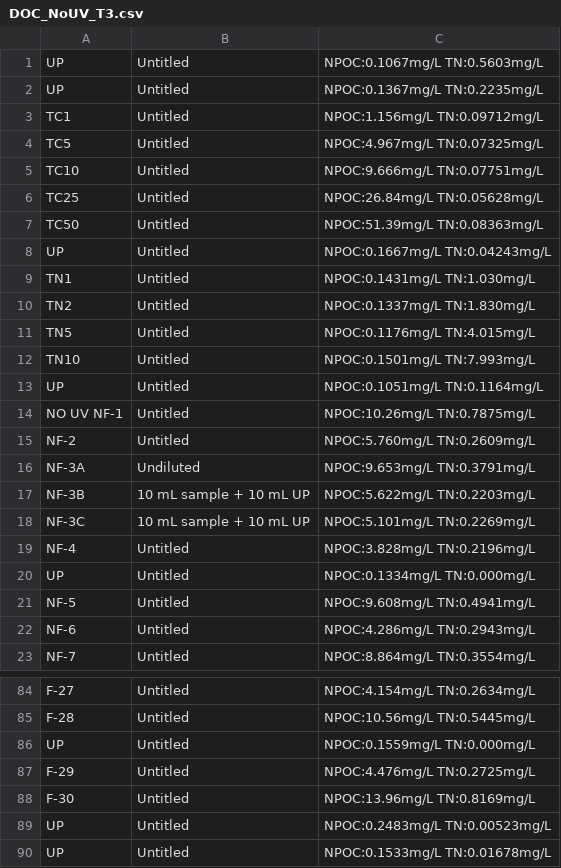
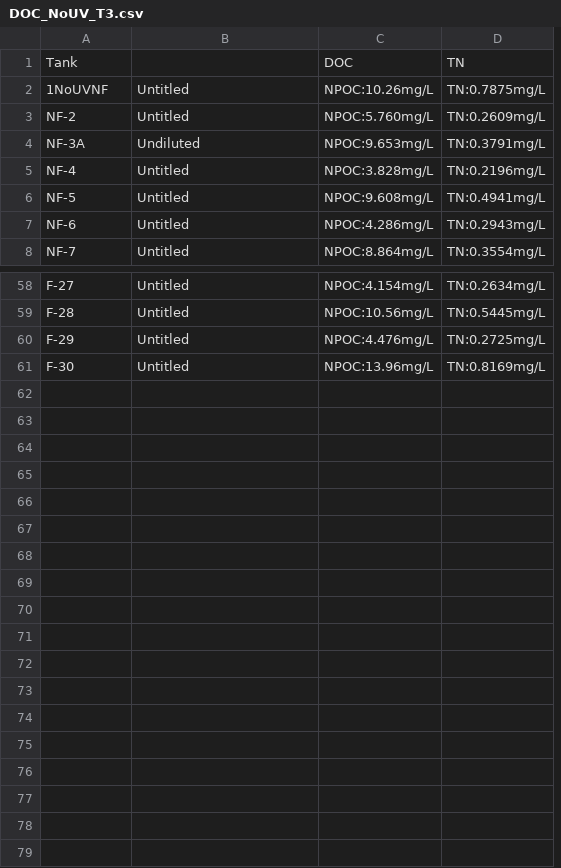
Before and after one commit to cbwall/Pyromania, a CSV file: data/UVBIO/DOC_NoUV_T3.csv, drawn as a sheet; only a part is shown, gaps mark what is left out; removed rows and columns are numbered as before the commit, all else as after; the diff covers the shown part only; the diff names each change by its address in the sheet, - before the commit and + after, or states it on an @@ line.

```diff
--- a/data/UVBIO/DOC_NoUV_T3.csv
+++ b/data/UVBIO/DOC_NoUV_T3.csv
-column C, rows 14-16: NPOC:10.26mg/L TN:0.7875mg/L | NPOC:5.760mg/L TN:0.2609mg/L | NPOC:9.653mg/L TN:0.3791mg/L; row 19: NPOC:3.828mg/L TN:0.2196mg/L; rows 21-23: NPOC:9.608mg/L TN:0.4941mg/L | NPOC:4.286mg/L TN:0.2943mg/L | NPOC:8.864mg/L TN:0.3554mg/L; rows 84-85: NPOC:4.154mg/L TN:0.2634mg/L | NPOC:10.56mg/L TN:0.5445mg/L; rows 87-88: NPOC:4.476mg/L TN:0.2725mg/L | NPOC:13.96mg/L TN:0.8169mg/L
+column C, rows 2-8: NPOC:10.26mg/L | NPOC:5.760mg/L | NPOC:9.653mg/L | NPOC:3.828mg/L | NPOC:9.608mg/L | NPOC:4.286mg/L | NPOC:8.864mg/L; rows 58-61: NPOC:4.154mg/L | NPOC:10.56mg/L | NPOC:4.476mg/L | NPOC:13.96mg/L
+column D, rows 2-8: TN:0.7875mg/L | TN:0.2609mg/L | TN:0.3791mg/L | TN:0.2196mg/L | TN:0.4941mg/L | TN:0.2943mg/L | TN:0.3554mg/L; rows 58-61: TN:0.2634mg/L | TN:0.5445mg/L | TN:0.2725mg/L | TN:0.8169mg/L
-row 1: UP | Untitled | NPOC:0.1067mg/L TN:0.5603mg/L
-row 2: UP | Untitled | NPOC:0.1367mg/L TN:0.2235mg/L
-row 3: TC1 | Untitled | NPOC:1.156mg/L TN:0.09712mg/L
-row 4: TC5 | Untitled | NPOC:4.967mg/L TN:0.07325mg/L
-row 5: TC10 | Untitled | NPOC:9.666mg/L TN:0.07751mg/L
-row 6: TC25 | Untitled | NPOC:26.84mg/L TN:0.05628mg/L
-row 7: TC50 | Untitled | NPOC:51.39mg/L TN:0.08363mg/L
-row 8: UP | Untitled | NPOC:0.1667mg/L TN:0.04243mg/L
-row 9: TN1 | Untitled | NPOC:0.1431mg/L TN:1.030mg/L
-row 10: TN2 | Untitled | NPOC:0.1337mg/L TN:1.830mg/L
-row 11: TN5 | Untitled | NPOC:0.1176mg/L TN:4.015mg/L
-row 12: TN10 | Untitled | NPOC:0.1501mg/L TN:7.993mg/L
-row 13: UP | Untitled | NPOC:0.1051mg/L TN:0.1164mg/L
+row 1: Tank |  | DOC | TN
-A2: NO UV NF-1
+A2: 1NoUVNF
-row 17: NF-3B | 10 mL sample + 10 mL UP | NPOC:5.622mg/L TN:0.2203mg/L
-row 18: NF-3C | 10 mL sample + 10 mL UP | NPOC:5.101mg/L TN:0.2269mg/L
-row 20: UP | Untitled | NPOC:0.1334mg/L TN:0.000mg/L
-row 86: UP | Untitled | NPOC:0.1559mg/L TN:0.000mg/L
-row 89: UP | Untitled | NPOC:0.2483mg/L TN:0.00523mg/L
-row 90: UP | Untitled | NPOC:0.1533mg/L TN:0.01678mg/L
```
Also changed, not shown: 11 removed rows and 1 edited cell elsewhere in this file, data/UVBIO/DOC_NoUV_T1.csv, data/UVBIO/DOC_NoUV_T2.csv, 5 other files.
